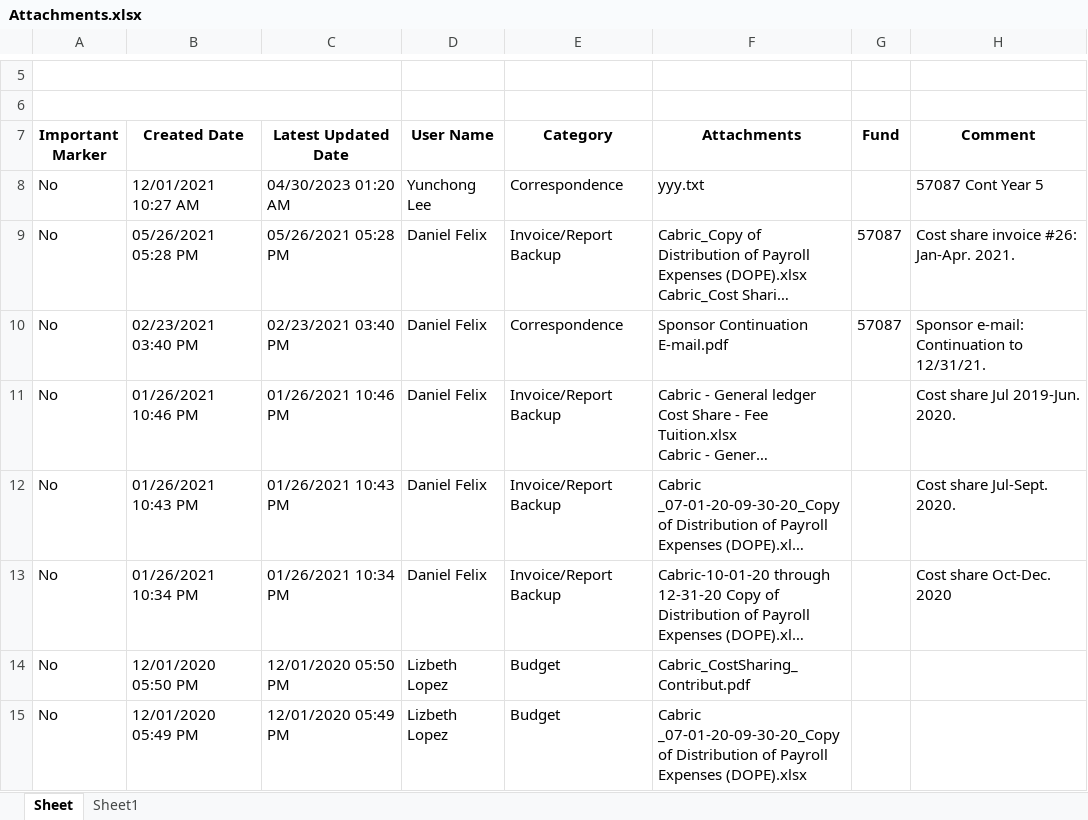
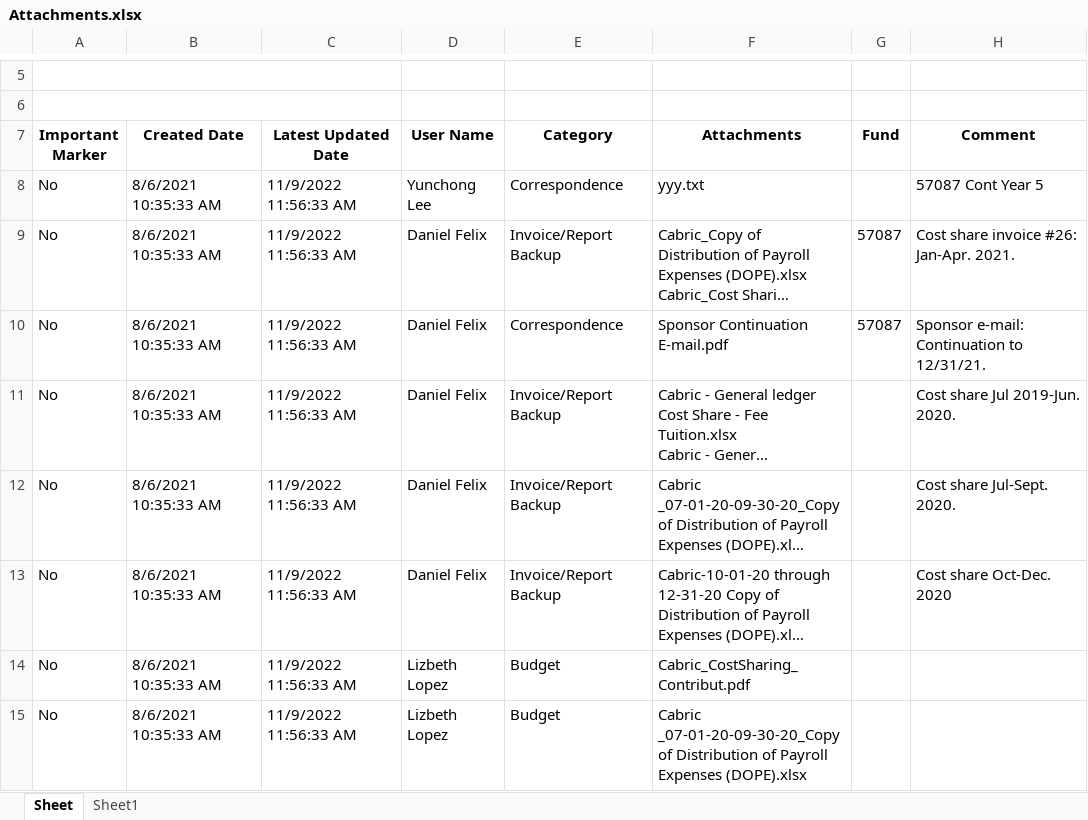
Before and after one commit to tnthieu/ORA.UI.PAMS.Demo, an Excel workbook: ORA.UI.PAMS.Demo/XLSX/Attachments.xlsx, sheet Sheet, drawn as a sheet; only a part is shown, gaps mark what is left out; long unchanged cells end in …; values as stored, in another font and other column widths than the file's, no borders; the diff names each change by its address in the sheet, - before the commit and + after, or states it on an @@ line.

```diff
--- a/ORA.UI.PAMS.Demo/XLSX/Attachments.xlsx (sheet Sheet)
+++ b/ORA.UI.PAMS.Demo/XLSX/Attachments.xlsx (sheet Sheet)
-B8 (Created Date): 12/01/2021 10:27 AM
+B8 (Created Date): 8/6/2021 10:35:33 AM
-C8 (Latest Updated Date): 04/30/2023 01:20 AM
+C8 (Latest Updated Date): 11/9/2022 11:56:33 AM
-B9 (Created Date): 05/26/2021 05:28 PM
+B9 (Created Date): 8/6/2021 10:35:33 AM
-C9 (Latest Updated Date): 05/26/2021 05:28 PM
+C9 (Latest Updated Date): 11/9/2022 11:56:33 AM
-B10 (Created Date): 02/23/2021 03:40 PM
+B10 (Created Date): 8/6/2021 10:35:33 AM
-C10 (Latest Updated Date): 02/23/2021 03:40 PM
+C10 (Latest Updated Date): 11/9/2022 11:56:33 AM
-B11 (Created Date): 01/26/2021 10:46 PM
+B11 (Created Date): 8/6/2021 10:35:33 AM
-C11 (Latest Updated Date): 01/26/2021 10:46 PM
+C11 (Latest Updated Date): 11/9/2022 11:56:33 AM
-B12 (Created Date): 01/26/2021 10:43 PM
+B12 (Created Date): 8/6/2021 10:35:33 AM
-C12 (Latest Updated Date): 01/26/2021 10:43 PM
+C12 (Latest Updated Date): 11/9/2022 11:56:33 AM
-B13 (Created Date): 01/26/2021 10:34 PM
+B13 (Created Date): 8/6/2021 10:35:33 AM
-C13 (Latest Updated Date): 01/26/2021 10:34 PM
+C13 (Latest Updated Date): 11/9/2022 11:56:33 AM
-B14 (Created Date): 12/01/2020 05:50 PM
+B14 (Created Date): 8/6/2021 10:35:33 AM
-C14 (Latest Updated Date): 12/01/2020 05:50 PM
+C14 (Latest Updated Date): 11/9/2022 11:56:33 AM
-B15 (Created Date): 12/01/2020 05:49 PM
+B15 (Created Date): 8/6/2021 10:35:33 AM
-C15 (Latest Updated Date): 12/01/2020 05:49 PM
+C15 (Latest Updated Date): 11/9/2022 11:56:33 AM
```
Also changed, not shown: 5 other files.
